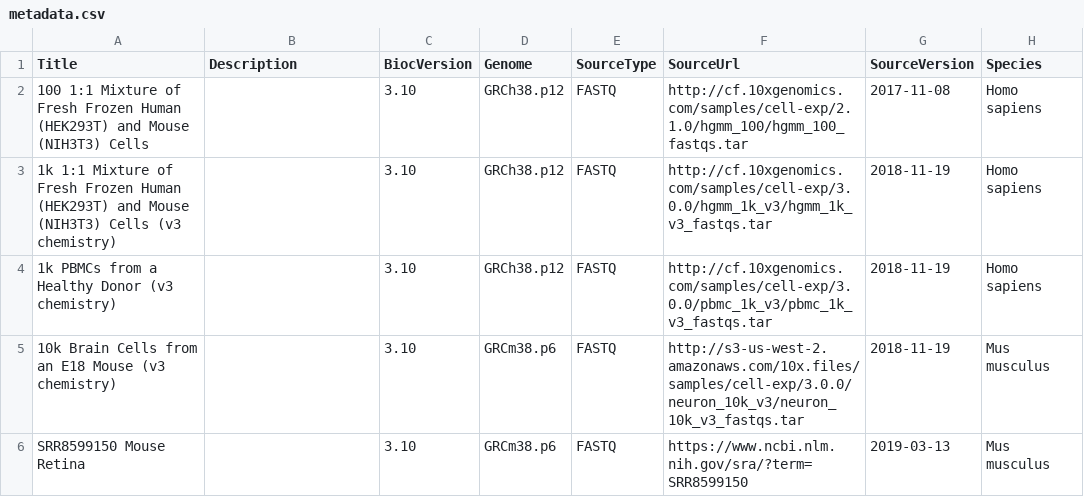
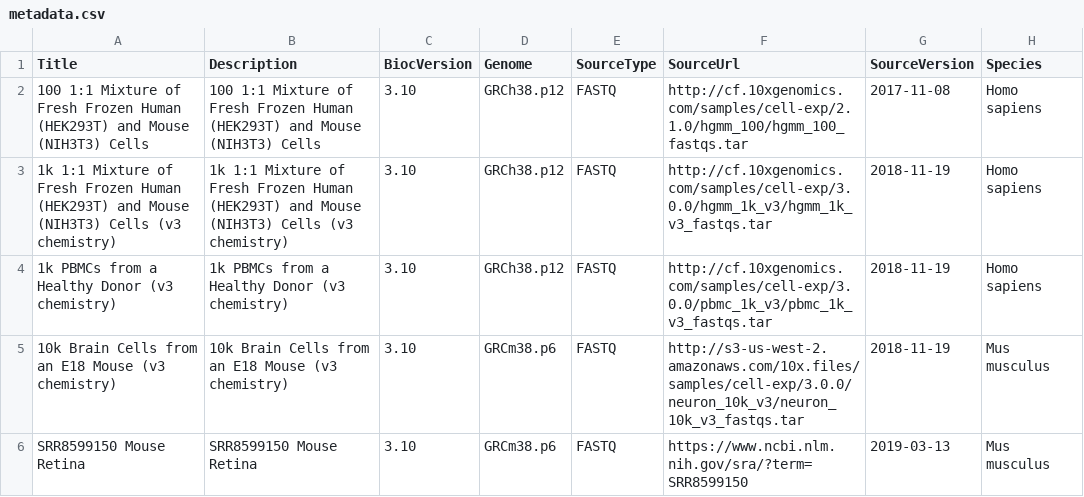
Before and after one commit to bioc/TENxBUSData, a CSV file: inst/extdata/metadata.csv, drawn as a sheet; only a part is shown; the diff names each change by its address in the sheet, - before the commit and + after, or states it on an @@ line.

Commit message:
Made description the same as title in metadata

```diff
--- a/inst/extdata/metadata.csv
+++ b/inst/extdata/metadata.csv
-B2 (Description): (empty)
+B2 (Description): 100 1:1 Mixture of Fresh Frozen Human (HEK293T) and Mouse (NIH3T3) Cells
-B3 (Description): (empty)
+B3 (Description): 1k 1:1 Mixture of Fresh Frozen Human (HEK293T) and Mouse (NIH3T3) Cells (v3 chemistry)
-B4 (Description): (empty)
+B4 (Description): 1k PBMCs from a Healthy Donor (v3 chemistry)
-B5 (Description): (empty)
+B5 (Description): 10k Brain Cells from an E18 Mouse (v3 chemistry)
-B6 (Description): (empty)
+B6 (Description): SRR8599150 Mouse Retina
```
Also changed, not shown: 2 other files.
